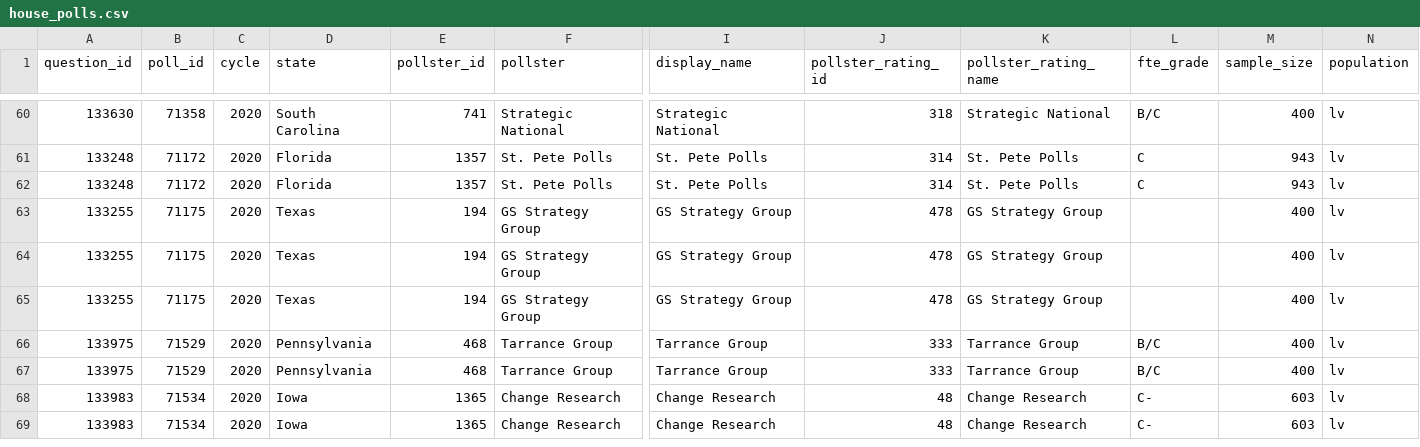
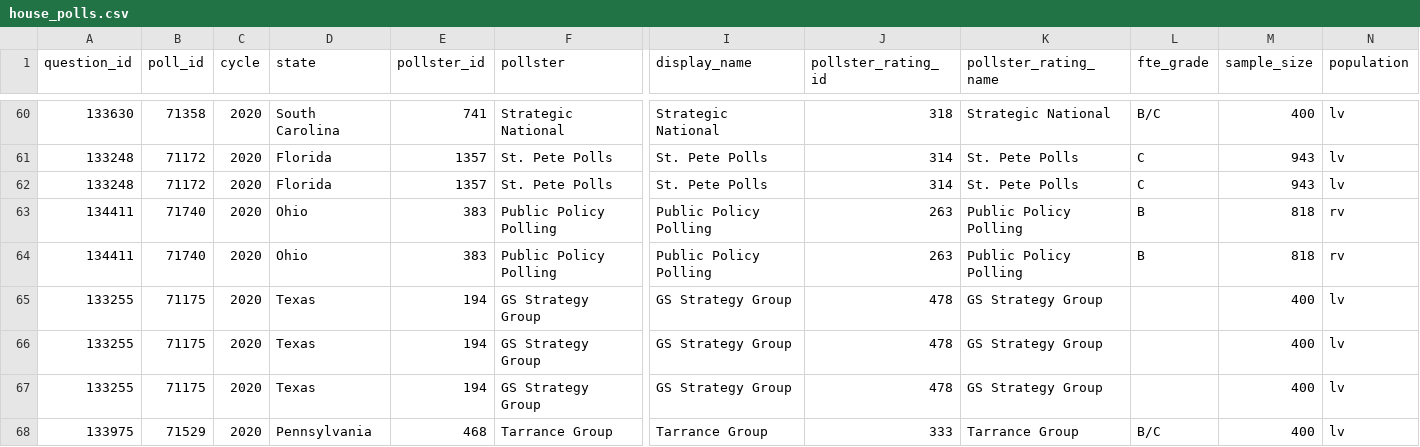
Before and after one commit to simonw/fivethirtyeight-polls, a CSV file: house_polls.csv, drawn as a sheet; only a part is shown, gaps mark what is left out; the shorter side is filled out with more unchanged rows; rows hold the shown columns only; the diff names each change by its address in the sheet, - before the commit and + after, or states it on an @@ line.

```diff
--- a/house_polls.csv
+++ b/house_polls.csv
+row 63: 134411 | 71740 | 2020 | Ohio | 383 | Public Policy Polling | Public Policy Polling | 263 | Public Policy Polling | B | 818 | rv
+row 64: 134411 | 71740 | 2020 | Ohio | 383 | Public Policy Polling | Public Policy Polling | 263 | Public Policy Polling | B | 818 | rv
```
Also changed, not shown: generic_ballot_polls.csv, 2 other files.
